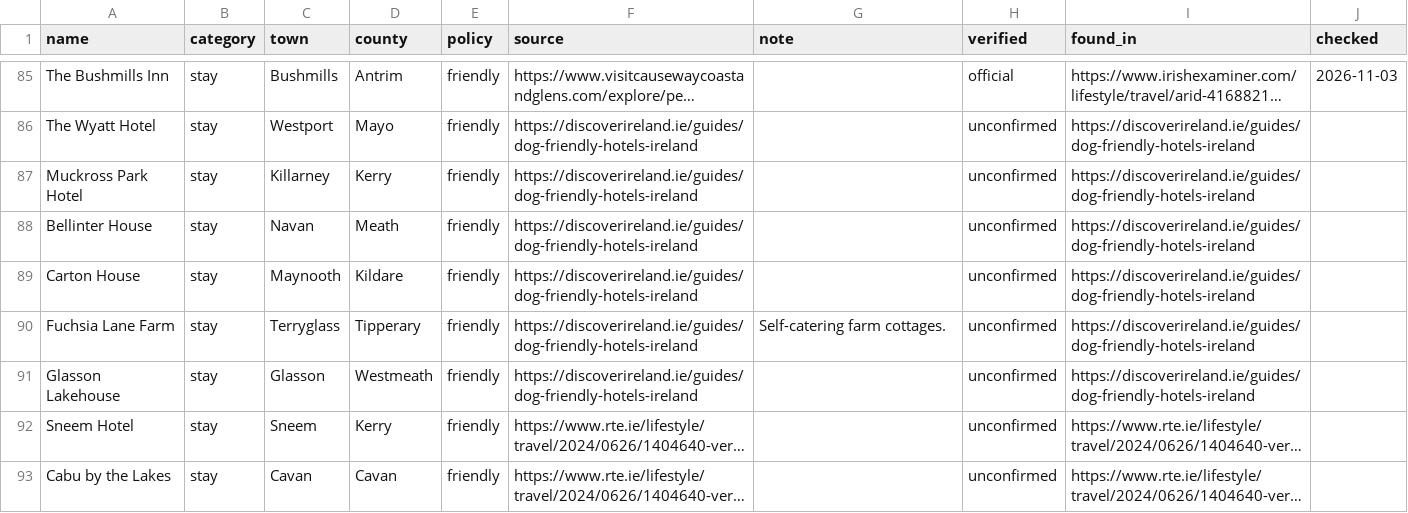
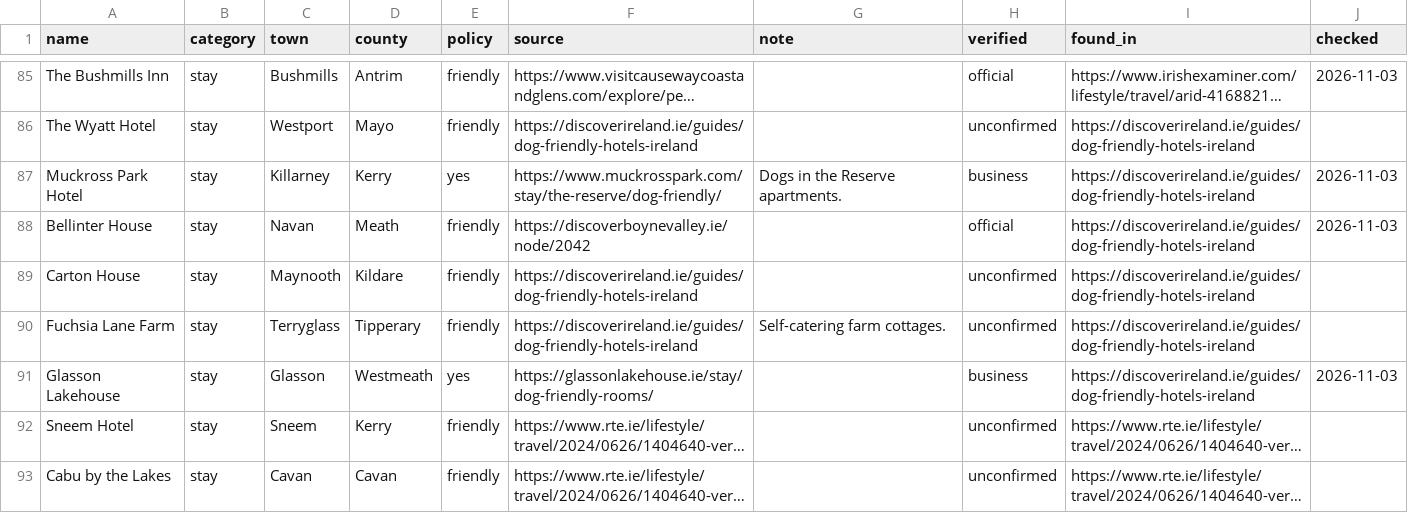
Before and after one commit to BlackLabs1/Dog-Friendly-Ireland, a CSV file: data/web-places.csv, drawn as a sheet; only a part is shown, gaps mark what is left out; long unchanged cells end in …; the diff covers the shown part only; the diff names each change by its address in the sheet, - before the commit and + after, or states it on an @@ line.

```diff
--- a/data/web-places.csv
+++ b/data/web-places.csv
-E87 (policy): friendly
+E87 (policy): yes
-F87 (source): https://discoverireland.ie/guides/dog-friendly-hotels-ireland
+F87 (source): https://www.muckrosspark.com/stay/the-reserve/dog-friendly/
-G87 (note): (empty)
+G87 (note): Dogs in the Reserve apartments.
-H87 (verified): unconfirmed
+H87 (verified): business
-J87:J88 (checked): (empty)
+J87:J88 (checked): 2026-11-03
-F88 (source): https://discoverireland.ie/guides/dog-friendly-hotels-ireland
+F88 (source): https://discoverboynevalley.ie/node/2042
-H88 (verified): unconfirmed
+H88 (verified): official
-E91 (policy): friendly
+E91 (policy): yes
-F91 (source): https://discoverireland.ie/guides/dog-friendly-hotels-ireland
+F91 (source): https://glassonlakehouse.ie/stay/dog-friendly-rooms/
-H91 (verified): unconfirmed
+H91 (verified): business
-J91 (checked): (empty)
+J91 (checked): 2026-11-03
```
Also changed, not shown: 4 added rows and 53 edited cells elsewhere in this file.
